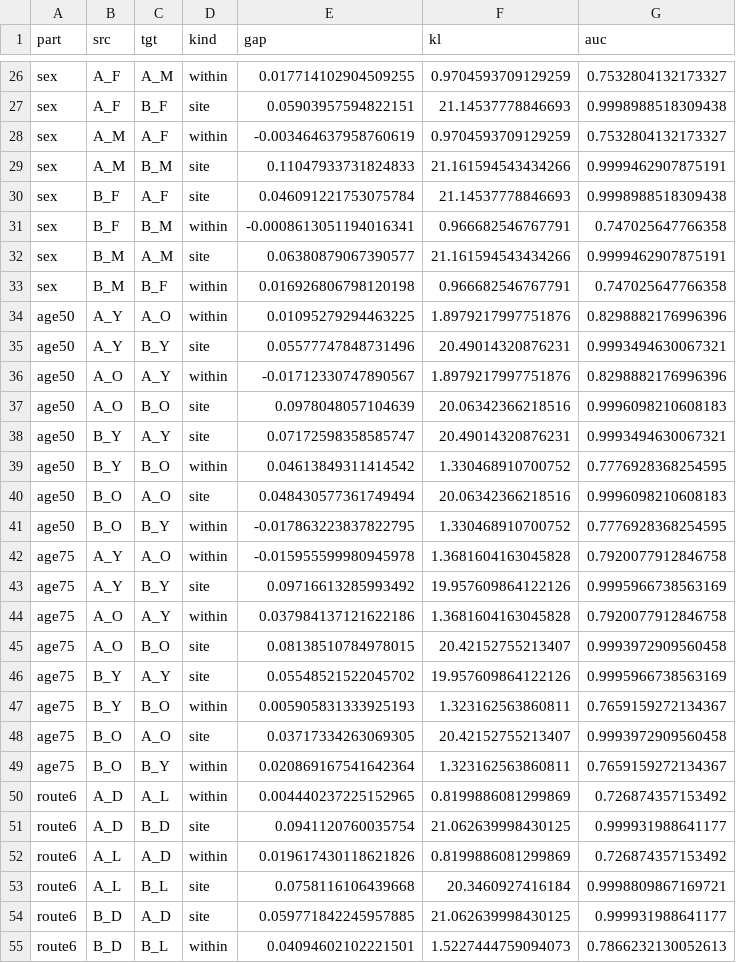
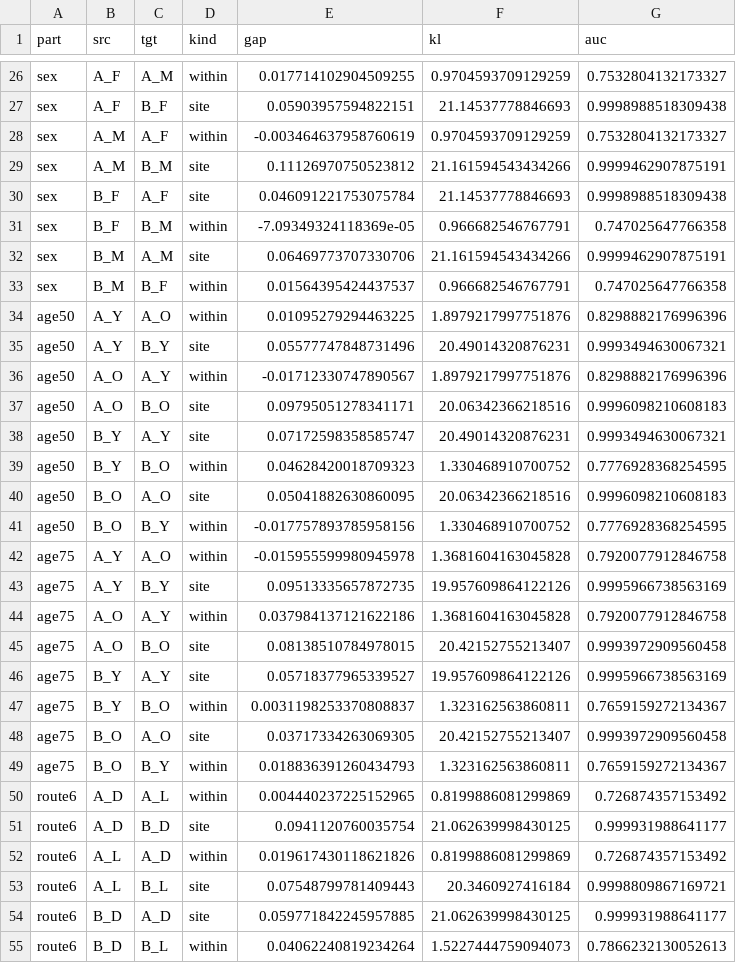
Before and after one commit to Bhargavteja-9779/p_c1_16, a CSV file: project/results/analysis/v5_points_explore.csv, drawn as a sheet; only a part is shown, gaps mark what is left out; the diff covers the shown part only.

```diff
--- a/project/results/analysis/v5_points_explore.csv
+++ b/project/results/analysis/v5_points_explore.csv
@@ -28,7 +28,7 @@ sex,A_F,B_F,site,0.05903957594822151,21.14537778846693,0.9998988518309438
 sex,A_M,A_F,within,-0.003464637958760619,0.9704593709129259,0.7532804132173327
-sex,A_M,B_M,site,0.11047933731824833,21.161594543434266,0.9999462907875191
+sex,A_M,B_M,site,0.11126970750523812,21.161594543434266,0.9999462907875191
 sex,B_F,A_F,site,0.046091221753075784,21.14537778846693,0.9998988518309438
-sex,B_F,B_M,within,-0.0008613051194016341,0.966682546767791,0.747025647766358
-sex,B_M,A_M,site,0.06380879067390577,21.161594543434266,0.9999462907875191
-sex,B_M,B_F,within,0.016926806798120198,0.966682546767791,0.747025647766358
+sex,B_F,B_M,within,-7.09349324118369e-05,0.966682546767791,0.747025647766358
+sex,B_M,A_M,site,0.06469773707330706,21.161594543434266,0.9999462907875191
+sex,B_M,B_F,within,0.01564395424437537,0.966682546767791,0.747025647766358
 age50,A_Y,A_O,within,0.01095279294463225,1.8979217997751876,0.8298882176996396
@@ -36,15 +36,15 @@ age50,A_Y,B_Y,site,0.05577747848731496,20.49014320876231,0.9993494630067321
 age50,A_O,A_Y,within,-0.01712330747890567,1.8979217997751876,0.8298882176996396
-age50,A_O,B_O,site,0.0978048057104639,20.06342366218516,0.9996098210608183
+age50,A_O,B_O,site,0.09795051278341171,20.06342366218516,0.9996098210608183
 age50,B_Y,A_Y,site,0.07172598358585747,20.49014320876231,0.9993494630067321
-age50,B_Y,B_O,within,0.04613849311414542,1.330468910700752,0.7776928368254595
-age50,B_O,A_O,site,0.048430577361749494,20.06342366218516,0.9996098210608183
-age50,B_O,B_Y,within,-0.017863223837822795,1.330468910700752,0.7776928368254595
+age50,B_Y,B_O,within,0.04628420018709323,1.330468910700752,0.7776928368254595
+age50,B_O,A_O,site,0.05041882630860095,20.06342366218516,0.9996098210608183
+age50,B_O,B_Y,within,-0.017757893785958156,1.330468910700752,0.7776928368254595
 age75,A_Y,A_O,within,-0.015955599980945978,1.3681604163045828,0.7920077912846758
-age75,A_Y,B_Y,site,0.09716613285993492,19.957609864122126,0.9995966738563169
+age75,A_Y,B_Y,site,0.09513335657872735,19.957609864122126,0.9995966738563169
 age75,A_O,A_Y,within,0.037984137121622186,1.3681604163045828,0.7920077912846758
 age75,A_O,B_O,site,0.08138510784978015,20.42152755213407,0.9993972909560458
-age75,B_Y,A_Y,site,0.05548521522045702,19.957609864122126,0.9995966738563169
-age75,B_Y,B_O,within,0.005905831333925193,1.323162563860811,0.7659159272134367
+age75,B_Y,A_Y,site,0.05718377965339527,19.957609864122126,0.9995966738563169
+age75,B_Y,B_O,within,0.0031198253370808837,1.323162563860811,0.7659159272134367
 age75,B_O,A_O,site,0.03717334263069305,20.42152755213407,0.9993972909560458
-age75,B_O,B_Y,within,0.020869167541642364,1.323162563860811,0.7659159272134367
+age75,B_O,B_Y,within,0.018836391260434793,1.323162563860811,0.7659159272134367
 route6,A_D,A_L,within,0.004440237225152965,0.8199886081299869,0.726874357153492
@@ -52,4 +52,4 @@ route6,A_D,B_D,site,0.0941120760035754,21.062639998430125,0.999931988641177
 route6,A_L,A_D,within,0.019617430118621826,0.8199886081299869,0.726874357153492
-route6,A_L,B_L,site,0.0758116106439668,20.3460927416184,0.9998809867169721
+route6,A_L,B_L,site,0.07548799781409443,20.3460927416184,0.9998809867169721
 route6,B_D,A_D,site,0.059771842245957885,21.062639998430125,0.999931988641177
-route6,B_D,B_L,within,0.04094602102221501,1.5227444759094073,0.7866232130052613
+route6,B_D,B_L,within,0.04062240819234264,1.5227444759094073,0.7866232130052613
```
Also changed, not shown: 18 edited cells elsewhere in this file, 11 other files.
